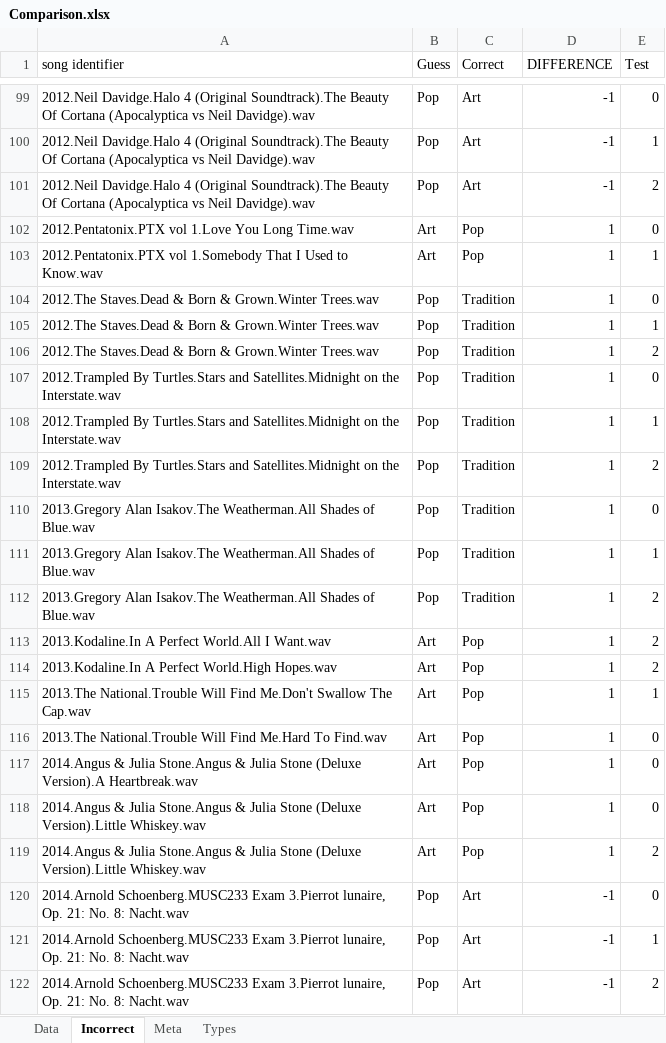
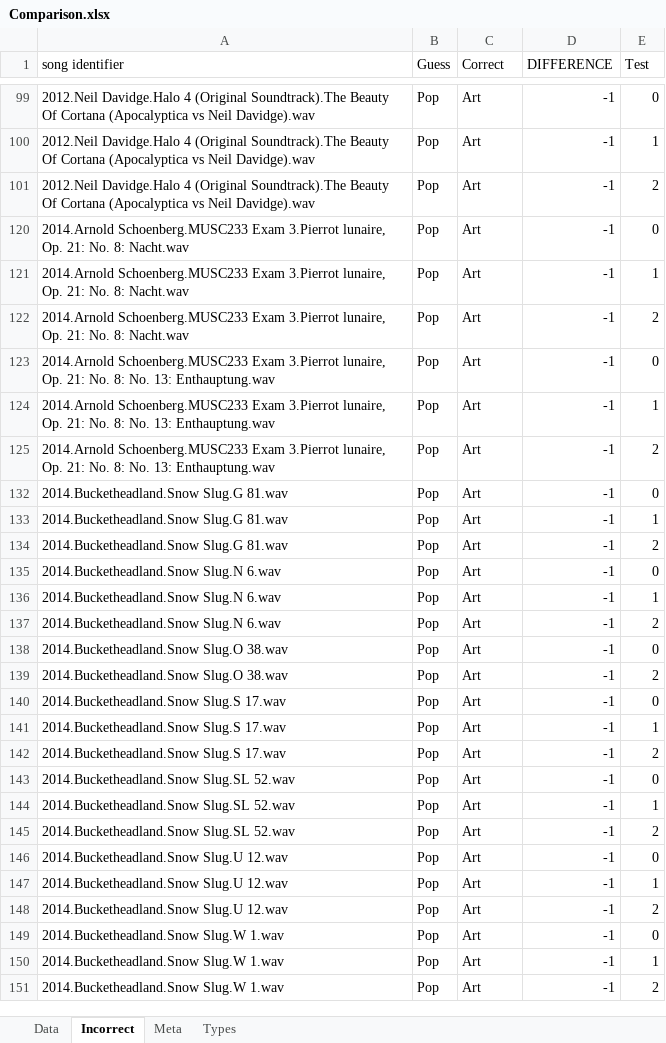
Before and after one commit to grey280/nAud, an Excel workbook: logs/2016-06-27/Comparison.xlsx, sheet Incorrect, drawn as a sheet; only a part is shown, gaps mark what is left out; the shorter side is filled out with more unchanged rows; values as stored, in another font and other column widths than the file's, no borders; conditional formats not drawn; the diff covers the shown part only; the diff names each change by its address in the sheet, - before the commit and + after, or states it on an @@ line.

Commit message:
Analysis

```diff
--- a/logs/2016-06-27/Comparison.xlsx (sheet Incorrect)
+++ b/logs/2016-06-27/Comparison.xlsx (sheet Incorrect)
@@ row 102 hidden: 2012.Pentatonix.PTX vol 1.Love You Long Time.wav | Art | Pop | 1 | 0 @@
@@ row 103 hidden: 2012.Pentatonix.PTX vol 1.Somebody That I Used to Know.wav | Art | Pop | 1 | 1 @@
@@ row 104 hidden: 2012.The Staves.Dead & Born & Grown.Winter Trees.wav | Pop | Tradition | 1 | 0 @@
@@ row 105 hidden: 2012.The Staves.Dead & Born & Grown.Winter Trees.wav | Pop | Tradition | 1 | 1 @@
@@ row 106 hidden: 2012.The Staves.Dead & Born & Grown.Winter Trees.wav | Pop | Tradition | 1 | 2 @@
@@ row 107 hidden: 2012.Trampled By Turtles.Stars and Satellites.Midnight on the Interstate.wav | Pop | Tradition | 1 | 0 @@
@@ row 108 hidden: 2012.Trampled By Turtles.Stars and Satellites.Midnight on the Interstate.wav | Pop | Tradition | 1 | 1 @@
@@ row 109 hidden: 2012.Trampled By Turtles.Stars and Satellites.Midnight on the Interstate.wav | Pop | Tradition | 1 | 2 @@
@@ row 110 hidden: 2013.Gregory Alan Isakov.The Weatherman.All Shades of Blue.wav | Pop | Tradition | 1 | 0 @@
@@ row 111 hidden: 2013.Gregory Alan Isakov.The Weatherman.All Shades of Blue.wav | Pop | Tradition | 1 | 1 @@
@@ row 112 hidden: 2013.Gregory Alan Isakov.The Weatherman.All Shades of Blue.wav | Pop | Tradition | 1 | 2 @@
@@ row 113 hidden: 2013.Kodaline.In A Perfect World.All I Want.wav | Art | Pop | 1 | 2 @@
@@ row 114 hidden: 2013.Kodaline.In A Perfect World.High Hopes.wav | Art | Pop | 1 | 2 @@
@@ row 115 hidden: 2013.The National.Trouble Will Find Me.Don't Swallow The Cap.wav | Art | Pop | 1 | 1 @@
@@ row 116 hidden: 2013.The National.Trouble Will Find Me.Hard To Find.wav | Art | Pop | 1 | 0 @@
@@ row 117 hidden: 2014.Angus & Julia Stone.Angus & Julia Stone (Deluxe Version).A Heartbreak.wav | Art | Pop | 1 | 0 @@
@@ row 118 hidden: 2014.Angus & Julia Stone.Angus & Julia Stone (Deluxe Version).Little Whiskey.wav | Art | Pop | 1 | 0 @@
@@ row 119 hidden: 2014.Angus & Julia Stone.Angus & Julia Stone (Deluxe Version).Little Whiskey.wav | Art | Pop | 1 | 2 @@
```
Also changed, not shown: 303 hidden or unhidden rows elsewhere in this sheet.
